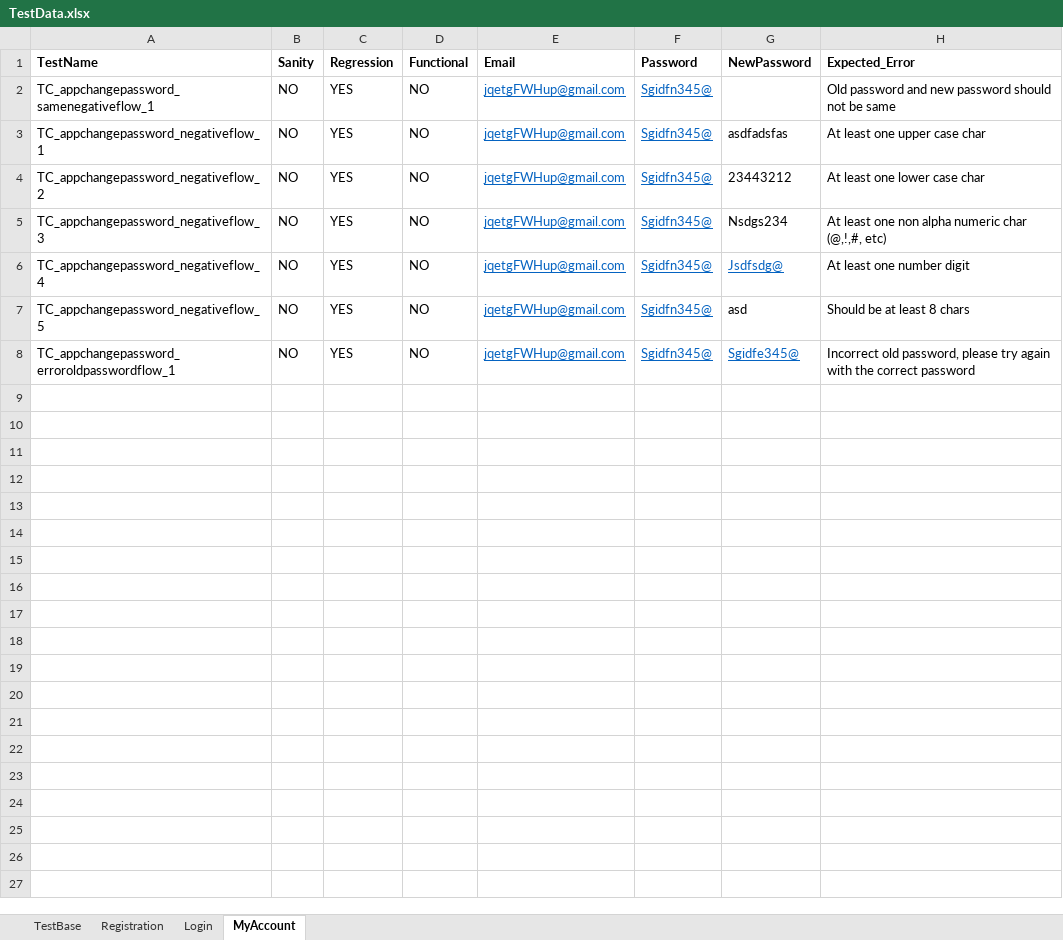
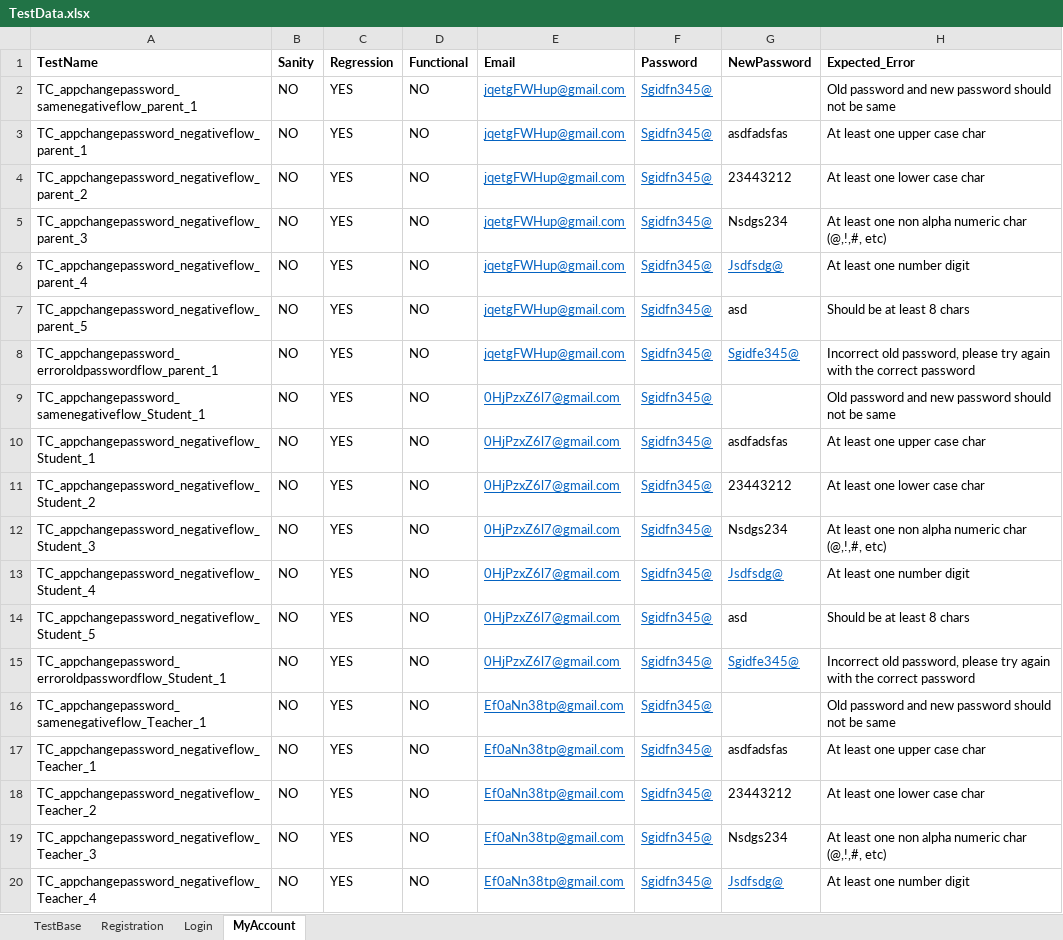
Before and after one commit to Raj-ab2/Selenium_Framework_Mousiki, an Excel workbook: excelinput/TestData.xlsx, sheet MyAccount, drawn as a sheet; only a part is shown; values as stored, in another font and other column widths than the file's, no borders; the diff covers the shown part only; the diff names each change by its address in the sheet, - before the commit and + after, or states it on an @@ line.

Commit message:
my account scenarios added check captcha verification

```diff
--- a/excelinput/TestData.xlsx (sheet MyAccount)
+++ b/excelinput/TestData.xlsx (sheet MyAccount)
-A2 (TestName): TC_appchangepassword_samenegativeflow_1
+A2 (TestName): TC_appchangepassword_samenegativeflow_parent_1
-A3 (TestName): TC_appchangepassword_negativeflow_1
+A3 (TestName): TC_appchangepassword_negativeflow_parent_1
-A4 (TestName): TC_appchangepassword_negativeflow_2
+A4 (TestName): TC_appchangepassword_negativeflow_parent_2
-A5 (TestName): TC_appchangepassword_negativeflow_3
+A5 (TestName): TC_appchangepassword_negativeflow_parent_3
-A6 (TestName): TC_appchangepassword_negativeflow_4
+A6 (TestName): TC_appchangepassword_negativeflow_parent_4
-A7 (TestName): TC_appchangepassword_negativeflow_5
+A7 (TestName): TC_appchangepassword_negativeflow_parent_5
-A8 (TestName): TC_appchangepassword_erroroldpasswordflow_1
+A8 (TestName): TC_appchangepassword_erroroldpasswordflow_parent_1
+row 9: TC_appchangepassword_samenegativeflow_Student_1 | NO | YES | NO | 0HjPzxZ6l7@gmail.com | Sgidfn345@ |  | Old password and new password should not be same
+row 10: TC_appchangepassword_negativeflow_Student_1 | NO | YES | NO | 0HjPzxZ6l7@gmail.com | Sgidfn345@ | asdfadsfas | At least one upper case char
+row 11: TC_appchangepassword_negativeflow_Student_2 | NO | YES | NO | 0HjPzxZ6l7@gmail.com | Sgidfn345@ | 23443212 | At least one lower case char
+row 12: TC_appchangepassword_negativeflow_Student_3 | NO | YES | NO | 0HjPzxZ6l7@gmail.com | Sgidfn345@ | Nsdgs234 | At least one non alpha numeric char (@,!,#, etc)
+row 13: TC_appchangepassword_negativeflow_Student_4 | NO | YES | NO | 0HjPzxZ6l7@gmail.com | Sgidfn345@ | Jsdfsdg@ | At least one number digit
+row 14: TC_appchangepassword_negativeflow_Student_5 | NO | YES | NO | 0HjPzxZ6l7@gmail.com | Sgidfn345@ | asd | Should be at least 8 chars
+row 15: TC_appchangepassword_erroroldpasswordflow_Student_1 | NO | YES | NO | 0HjPzxZ6l7@gmail.com | Sgidfn345@ | Sgidfe345@ | Incorrect old password, please try again with the correct password
+row 16: TC_appchangepassword_samenegativeflow_Teacher_1 | NO | YES | NO | Ef0aNn38tp@gmail.com | Sgidfn345@ |  | Old password and new password should not be same
+row 17: TC_appchangepassword_negativeflow_Teacher_1 | NO | YES | NO | Ef0aNn38tp@gmail.com | Sgidfn345@ | asdfadsfas | At least one upper case char
+row 18: TC_appchangepassword_negativeflow_Teacher_2 | NO | YES | NO | Ef0aNn38tp@gmail.com | Sgidfn345@ | 23443212 | At least one lower case char
+row 19: TC_appchangepassword_negativeflow_Teacher_3 | NO | YES | NO | Ef0aNn38tp@gmail.com | Sgidfn345@ | Nsdgs234 | At least one non alpha numeric char (@,!,#, etc)
+row 20: TC_appchangepassword_negativeflow_Teacher_4 | NO | YES | NO | Ef0aNn38tp@gmail.com | Sgidfn345@ | Jsdfsdg@ | At least one number digit
```
Also changed, not shown: 10 added rows elsewhere in this sheet, sheet Registration, sheet TestBase, 4 other files.
